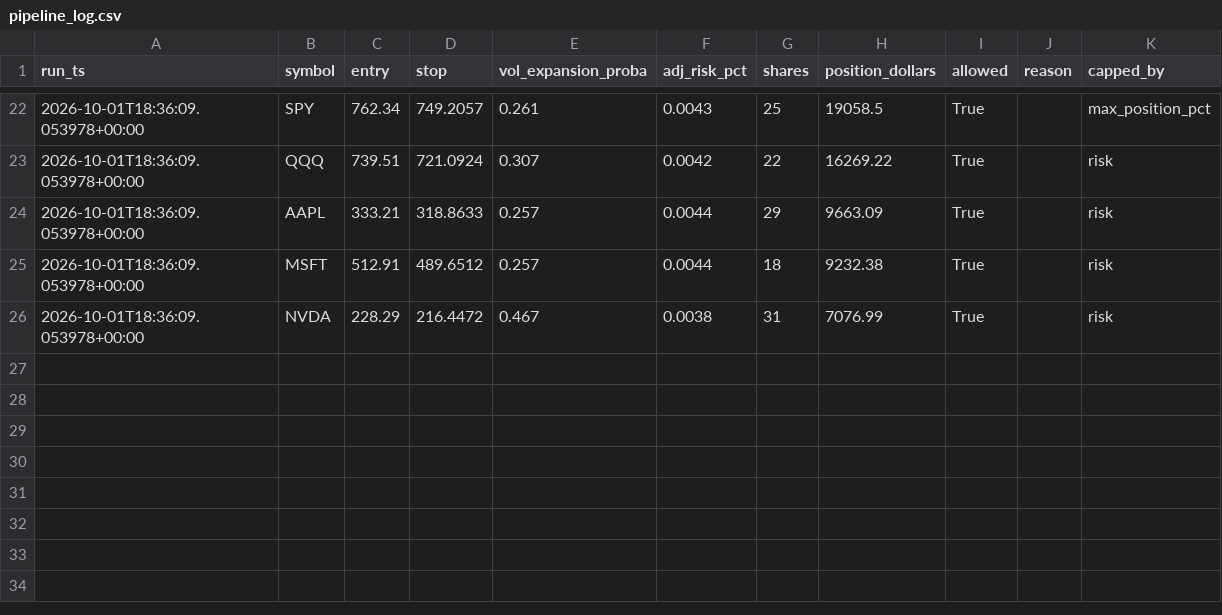
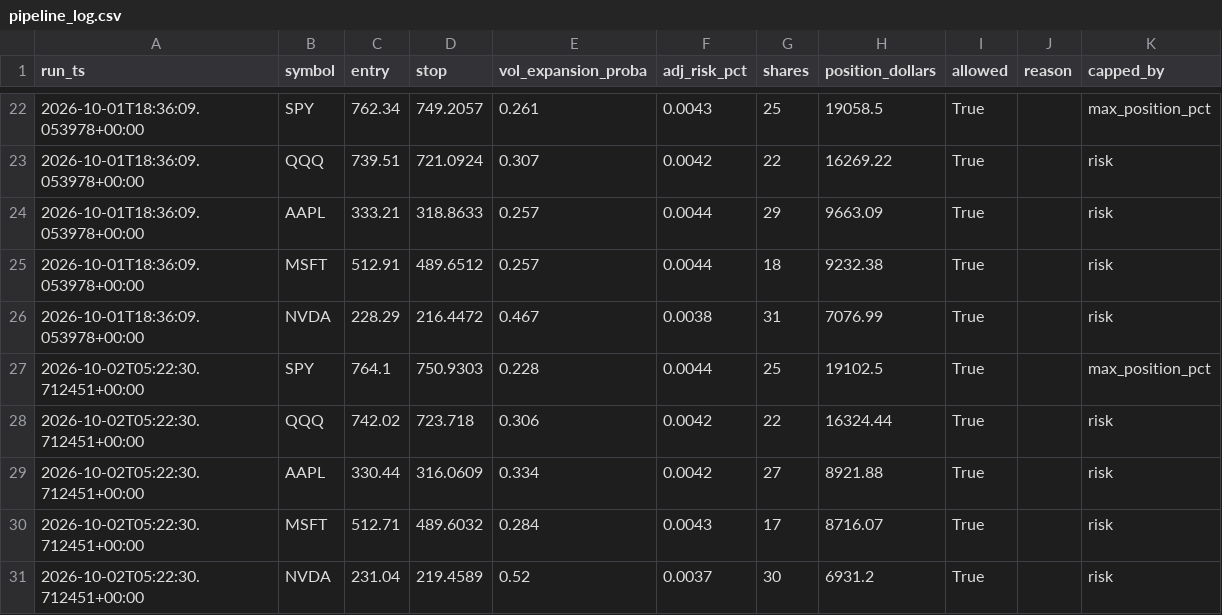
Before and after one commit to kellog1/alpaca-scalper-VERIFIED, a CSV file: baseline_pipeline/data/pipeline_log.csv, drawn as a sheet; only a part is shown, gaps mark what is left out.

```diff
--- a/baseline_pipeline/data/pipeline_log.csv
+++ b/baseline_pipeline/data/pipeline_log.csv
@@ -26 +26,6 @@ run_ts,symbol,entry,stop,vol_expansion_proba,adj_risk_pct,shares,position_dollar
 2026-10-01T18:36:09.053978+00:00,NVDA,228.29,216.4472,0.467,0.0038,31,7076.99,True,,risk
+2026-10-02T05:22:30.712451+00:00,SPY,764.1,750.9303,0.228,0.0044,25,19102.5,True,,max_position_pct
+2026-10-02T05:22:30.712451+00:00,QQQ,742.02,723.718,0.306,0.0042,22,16324.44,True,,risk
+2026-10-02T05:22:30.712451+00:00,AAPL,330.44,316.0609,0.334,0.0042,27,8921.88,True,,risk
+2026-10-02T05:22:30.712451+00:00,MSFT,512.71,489.6032,0.284,0.0043,17,8716.07,True,,risk
+2026-10-02T05:22:30.712451+00:00,NVDA,231.04,219.4589,0.52,0.0037,30,6931.2,True,,risk
```
